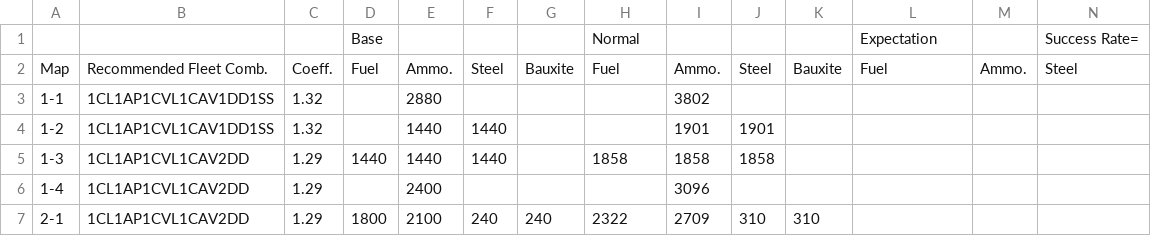
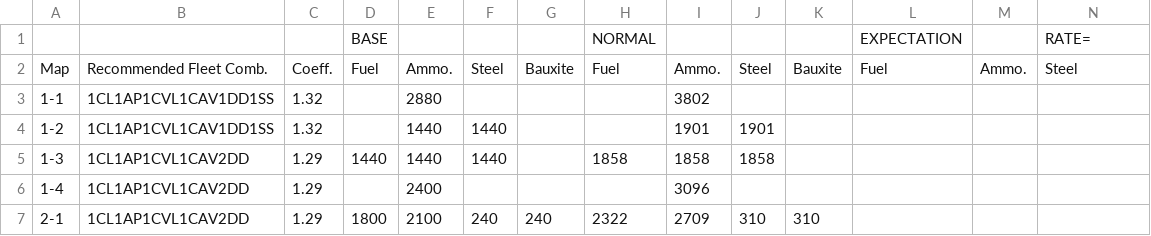
Before and after one commit to WarshipGirls/WGViewer, a CSV file: src/assets/data/exp_data.csv, drawn as a sheet; only a part is shown; removed rows and columns are numbered as before the commit, all else as after; rows hold the shown columns only; the diff names each change by its address in the sheet, - before the commit and + after, or states it on an @@ line.

```diff
--- a/src/assets/data/exp_data.csv
+++ b/src/assets/data/exp_data.csv
-row 1:  |  |  | Base |  |  |  | Normal |  |  |  | Expectation |  | Success Rate=
+row 1:  |  |  | BASE |  |  |  | NORMAL |  |  |  | EXPECTATION |  | RATE=
```
Also changed, not shown: 2 other files.
